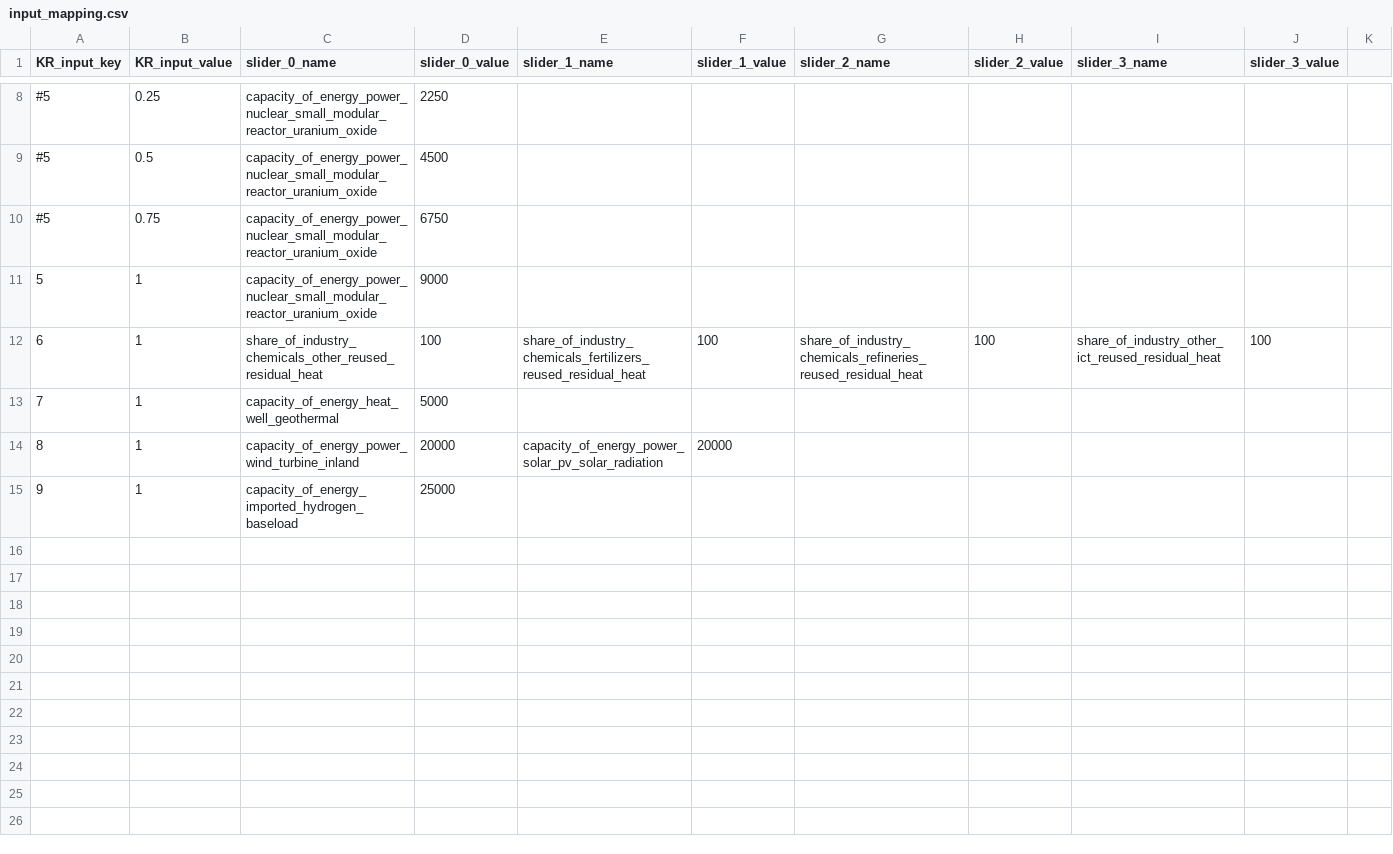
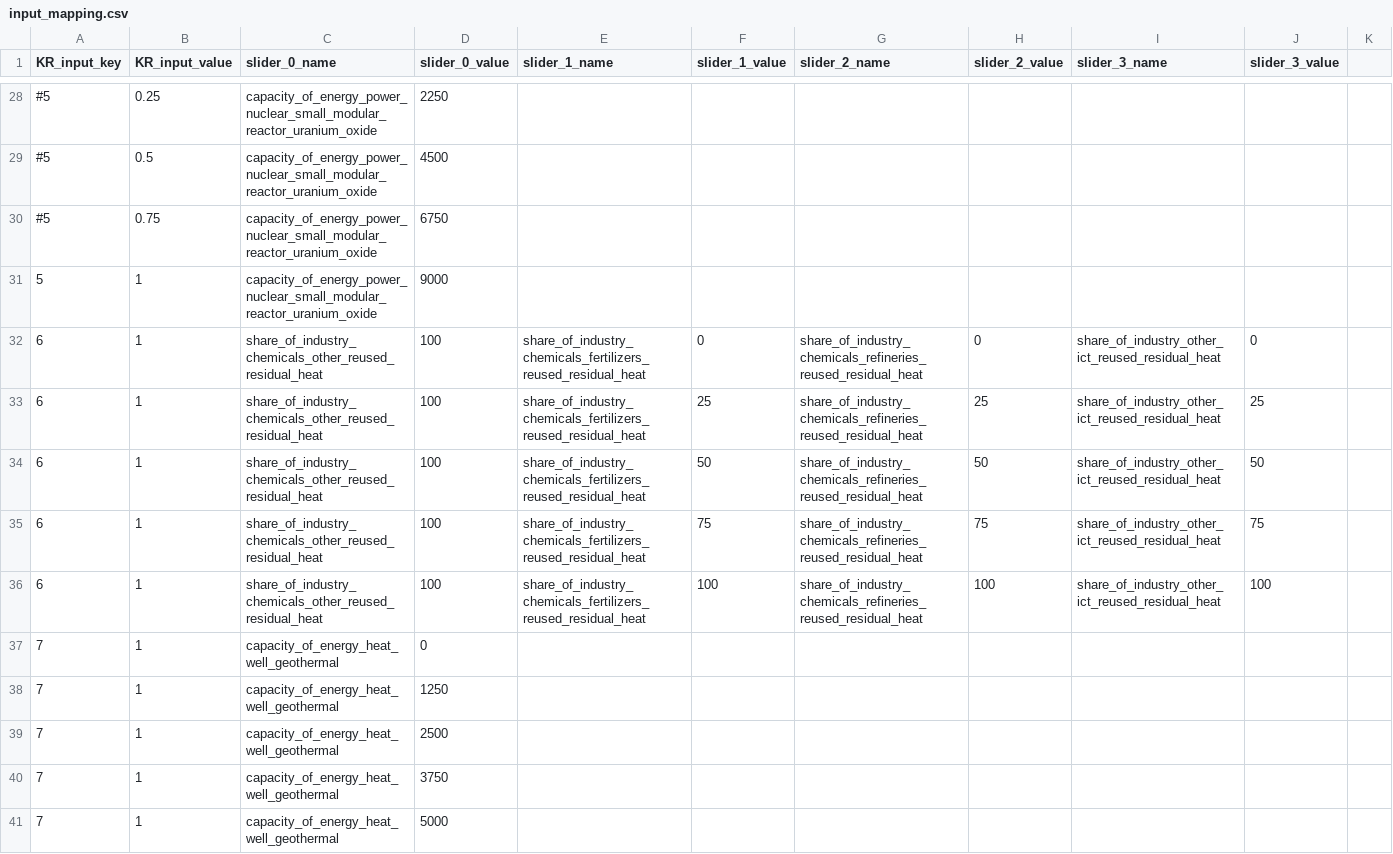
Before and after one commit to quintel/klimaatraadplegingstool, a CSV file: config/input_mapping.csv, drawn as a sheet; only a part is shown, gaps mark what is left out; the shorter side is filled out with more unchanged rows; the diff covers the shown part only.

```diff
--- a/config/input_mapping.csv
+++ b/config/input_mapping.csv
@@ -11,3 +31,11 @@ KR_input_key,KR_input_value,slider_0_name,slider_0_value,slider_1_name,slider_1_
 5,1,capacity_of_energy_power_nuclear_small_modular_reactor_uranium_oxide,9000,,,,,,
+6,1,share_of_industry_chemicals_other_reused_residual_heat,100,share_of_industry_chemicals_fertilizers_reused_residual_heat,0,share_of_industry_chemicals_refineries_reused_residual_heat,0,share_of_industry_other_ict_reused_residual_heat,0
+6,1,share_of_industry_chemicals_other_reused_residual_heat,100,share_of_industry_chemicals_fertilizers_reused_residual_heat,25,share_of_industry_chemicals_refineries_reused_residual_heat,25,share_of_industry_other_ict_reused_residual_heat,25
+6,1,share_of_industry_chemicals_other_reused_residual_heat,100,share_of_industry_chemicals_fertilizers_reused_residual_heat,50,share_of_industry_chemicals_refineries_reused_residual_heat,50,share_of_industry_other_ict_reused_residual_heat,50
+6,1,share_of_industry_chemicals_other_reused_residual_heat,100,share_of_industry_chemicals_fertilizers_reused_residual_heat,75,share_of_industry_chemicals_refineries_reused_residual_heat,75,share_of_industry_other_ict_reused_residual_heat,75
 6,1,share_of_industry_chemicals_other_reused_residual_heat,100,share_of_industry_chemicals_fertilizers_reused_residual_heat,100,share_of_industry_chemicals_refineries_reused_residual_heat,100,share_of_industry_other_ict_reused_residual_heat,100
+7,1,capacity_of_energy_heat_well_geothermal,0,,,,,,
+7,1,capacity_of_energy_heat_well_geothermal,1250,,,,,,
+7,1,capacity_of_energy_heat_well_geothermal,2500,,,,,,
+7,1,capacity_of_energy_heat_well_geothermal,3750,,,,,,
 7,1,capacity_of_energy_heat_well_geothermal,5000,,,,,,
```
Also changed, not shown: 28 added rows elsewhere in this file.
